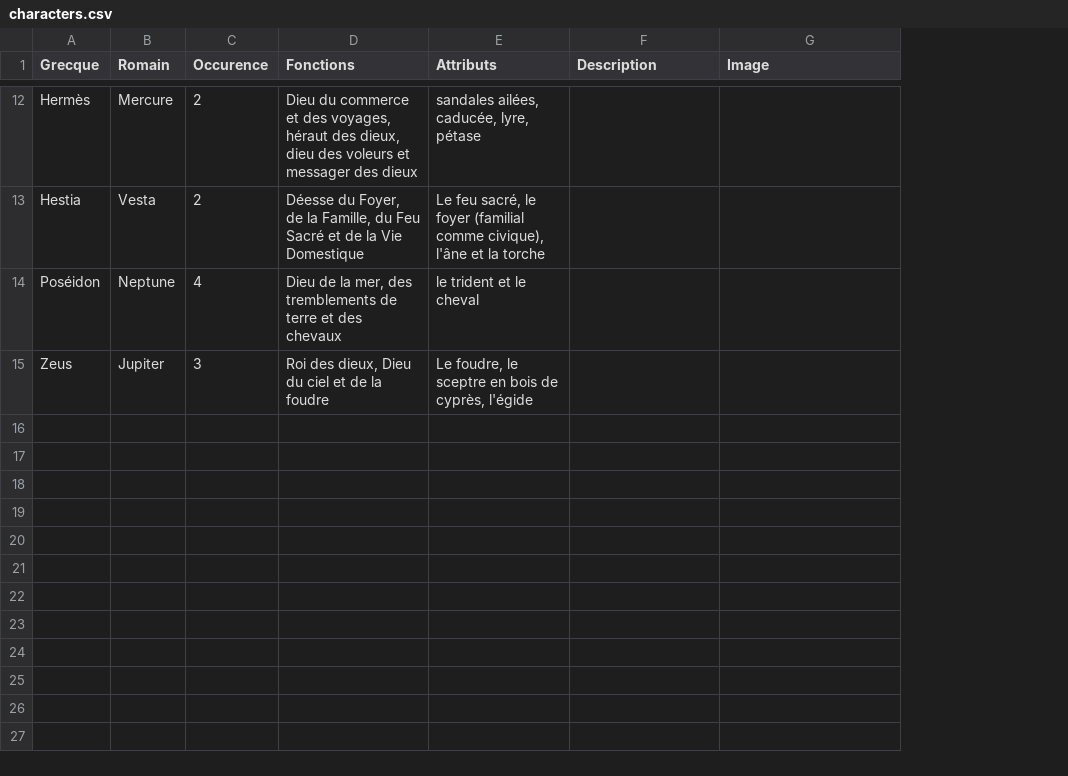
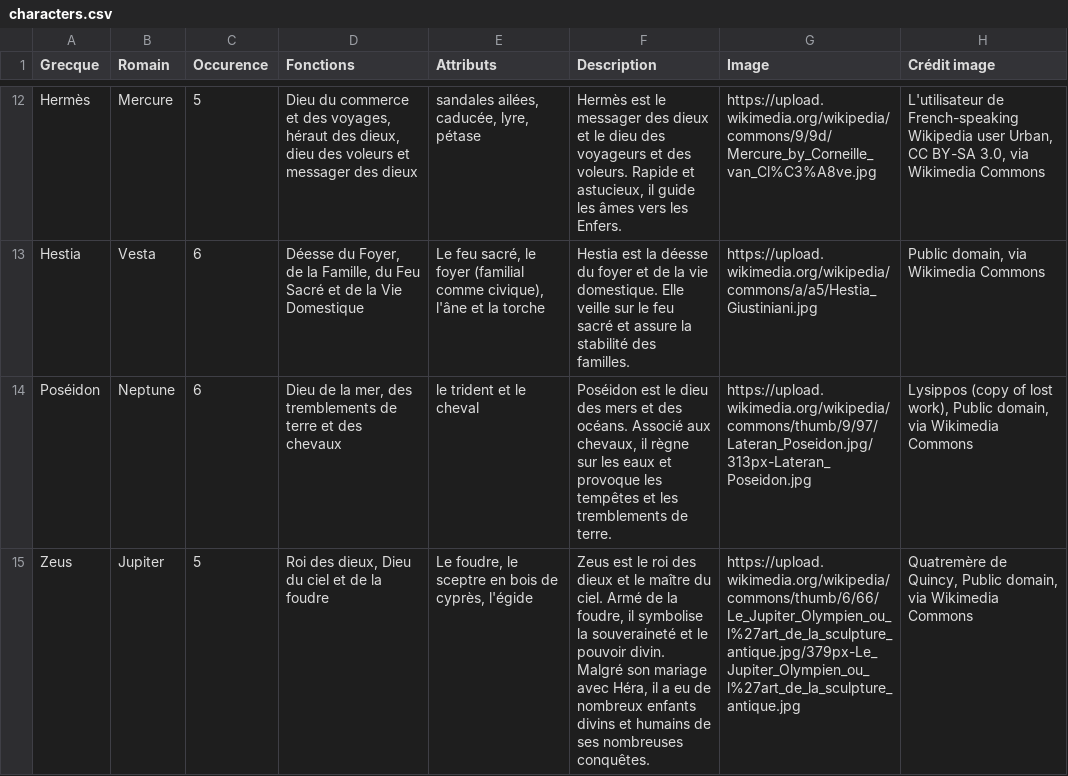
Before and after one commit to Valmontechno/valmontechno.github.io, a CSV file: MythologicalCharacterTest/utils/characters.csv, drawn as a sheet; only a part is shown, gaps mark what is left out; the diff covers the shown part only; the diff names each change by its address in the sheet, - before the commit and + after, or states it on an @@ line.

Commit message:
Add files via upload

```diff
--- a/MythologicalCharacterTest/utils/characters.csv
+++ b/MythologicalCharacterTest/utils/characters.csv
+column H (Crédit image), rows 12-15: L'utilisateur de French-speaking Wikipedia user Urban, CC BY-SA 3.0, via Wikimedia Commons | Public domain, via Wikimedia Commons | Lysippos (copy of lost work), Public domain, via Wikimedia Commons | Quatremère de Quincy, Public domain, via Wikimedia Commons
-C12 (Occurence): 2
+C12 (Occurence): 5
-F12 (Description): (empty)
+F12 (Description): Hermès est le messager des dieux et le dieu des voyageurs et des voleurs. Rapide et astucieux, il guide les âmes vers les Enfers.
-G12 (Image): (empty)
+G12 (Image): https://upload.wikimedia.org/wikipedia/commons/9/9d/Mercure_by_Corneille_van_Cl%C3%A8ve.jpg
-C13 (Occurence): 2
+C13 (Occurence): 6
-F13 (Description): (empty)
+F13 (Description): Hestia est la déesse du foyer et de la vie domestique. Elle veille sur le feu sacré et assure la stabilité des familles.
-G13 (Image): (empty)
+G13 (Image): https://upload.wikimedia.org/wikipedia/commons/a/a5/Hestia_Giustiniani.jpg
-C14 (Occurence): 4
+C14 (Occurence): 6
-F14 (Description): (empty)
+F14 (Description): Poséidon est le dieu des mers et des océans. Associé aux chevaux, il règne sur les eaux et provoque les tempêtes et les tremblements de terre.
-G14 (Image): (empty)
+G14 (Image): https://upload.wikimedia.org/wikipedia/commons/thumb/9/97/Lateran_Poseidon.jpg/313px-Lateran_Poseidon.jpg
-C15 (Occurence): 3
+C15 (Occurence): 5
-F15 (Description): (empty)
+F15 (Description): Zeus est le roi des dieux et le maître du ciel. Armé de la foudre, il symbolise la souveraineté et le pouvoir divin. Malgré son mariage avec Héra, il a eu de nombreux enfants divins et humains de ses nombreuses conquêtes.
-G15 (Image): (empty)
+G15 (Image): https://upload.wikimedia.org/wikipedia/commons/thumb/6/66/Le_Jupiter_Olympien_ou_l%27art_de_la_sculpture_antique.jpg/379px-Le_Jupiter_Olympien_ou_l%27art_de_la_sculpture_antique.jpg
```
Also changed, not shown: 31 edited cells elsewhere in this file, MythologicalCharacterTest/utils/questions.csv, 6 other files.
